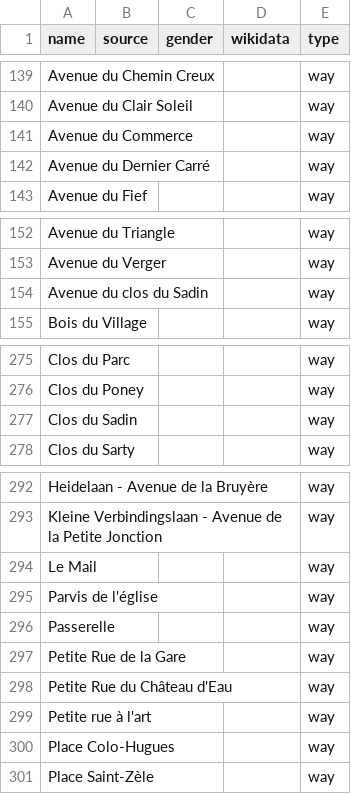
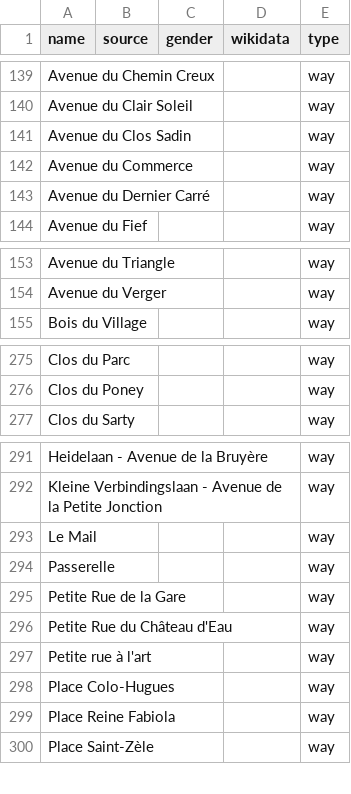
Before and after one commit to EqualStreetNames/equalstreetnames-braine-lalleud, a CSV file: data/other.csv, drawn as a sheet; only a part is shown, gaps mark what is left out; removed rows and columns are numbered as before the commit, all else as after; the diff covers the shown part only; the diff names each change by its address in the sheet, - before the commit and + after, or states it on an @@ line.

```diff
--- a/data/other.csv
+++ b/data/other.csv
+row 141: Avenue du Clos Sadin |  |  |  | way
-row 154: Avenue du clos du Sadin |  |  |  | way
-row 277: Clos du Sadin |  |  |  | way
-row 295: Parvis de l'église |  |  |  | way
+row 299: Place Reine Fabiola |  |  |  | way
```
Also changed, not shown: 5 added rows, 3 removed rows and 5 edited cells elsewhere in this file, data/gender.csv, 2 other files.
